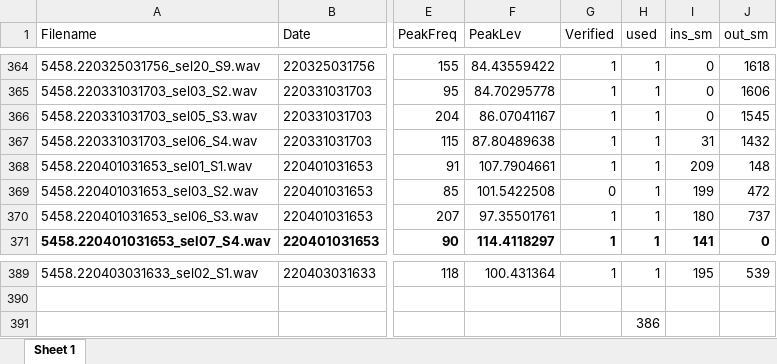
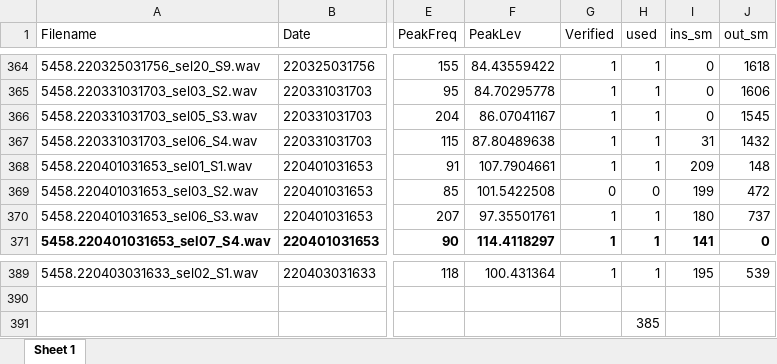
Before and after one commit to RGordon13/AMP_ves_summary, an Excel workbook: data_inputs/Inside_Park_Tables/GEOGRAPHE_202201_GEO_inside-outside_park_TL10_parkdist2128.xlsx, sheet Sheet 1, drawn as a sheet; only a part is shown, gaps mark what is left out; values as stored, in another font and other column widths than the file's, no borders; the diff names each change by its address in the sheet, - before the commit and + after, or states it on an @@ line.

```diff
--- a/data_inputs/Inside_Park_Tables/GEOGRAPHE_202201_GEO_inside-outside_park_TL10_parkdist2128.xlsx (sheet Sheet 1)
+++ b/data_inputs/Inside_Park_Tables/GEOGRAPHE_202201_GEO_inside-outside_park_TL10_parkdist2128.xlsx (sheet Sheet 1)
-H369 (used): 1
+H369 (used): 0
-H391 (used): 386
+H391 (used): 385
```
Also changed, not shown: data_inputs/Inside_Park_Tables/JURIEN_202201_JNE_inside-outside_park_a001.xlsx, data_inputs/Inside_Park_Tables/TWOROCKS_202105_TRE_inside-outside_park.xlsx, 9 other files.
